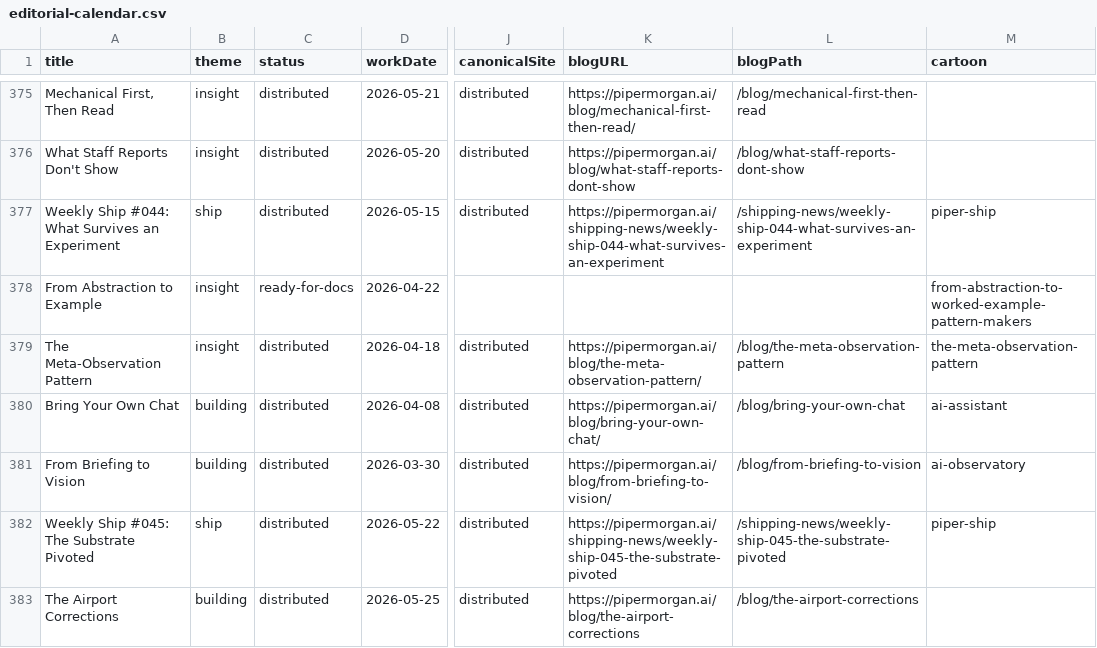
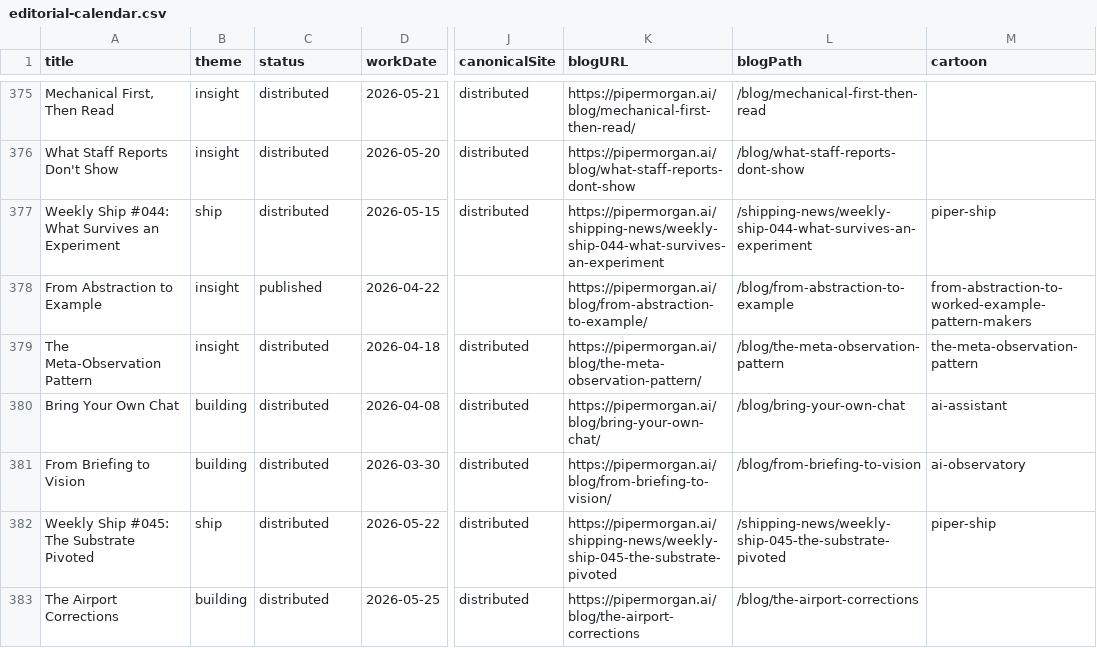
Before and after one commit to Nitjsefnie-OSC/piper-morgan-product, a CSV file: docs/internal/planning/comms/editorial-calendar.csv, drawn as a sheet; only a part is shown, gaps mark what is left out; the diff names each change by its address in the sheet, - before the commit and + after, or states it on an @@ line.

Commit message:
editorial calendar: From Abstraction to Example published

```diff
--- a/docs/internal/planning/comms/editorial-calendar.csv
+++ b/docs/internal/planning/comms/editorial-calendar.csv
-C378 (status): ready-for-docs
+C378 (status): published
-K378 (blogURL): (empty)
+K378 (blogURL): https://pipermorgan.ai/blog/from-abstraction-to-example/
-L378 (blogPath): (empty)
+L378 (blogPath): /blog/from-abstraction-to-example
```
Also changed, not shown: 1 other file.
